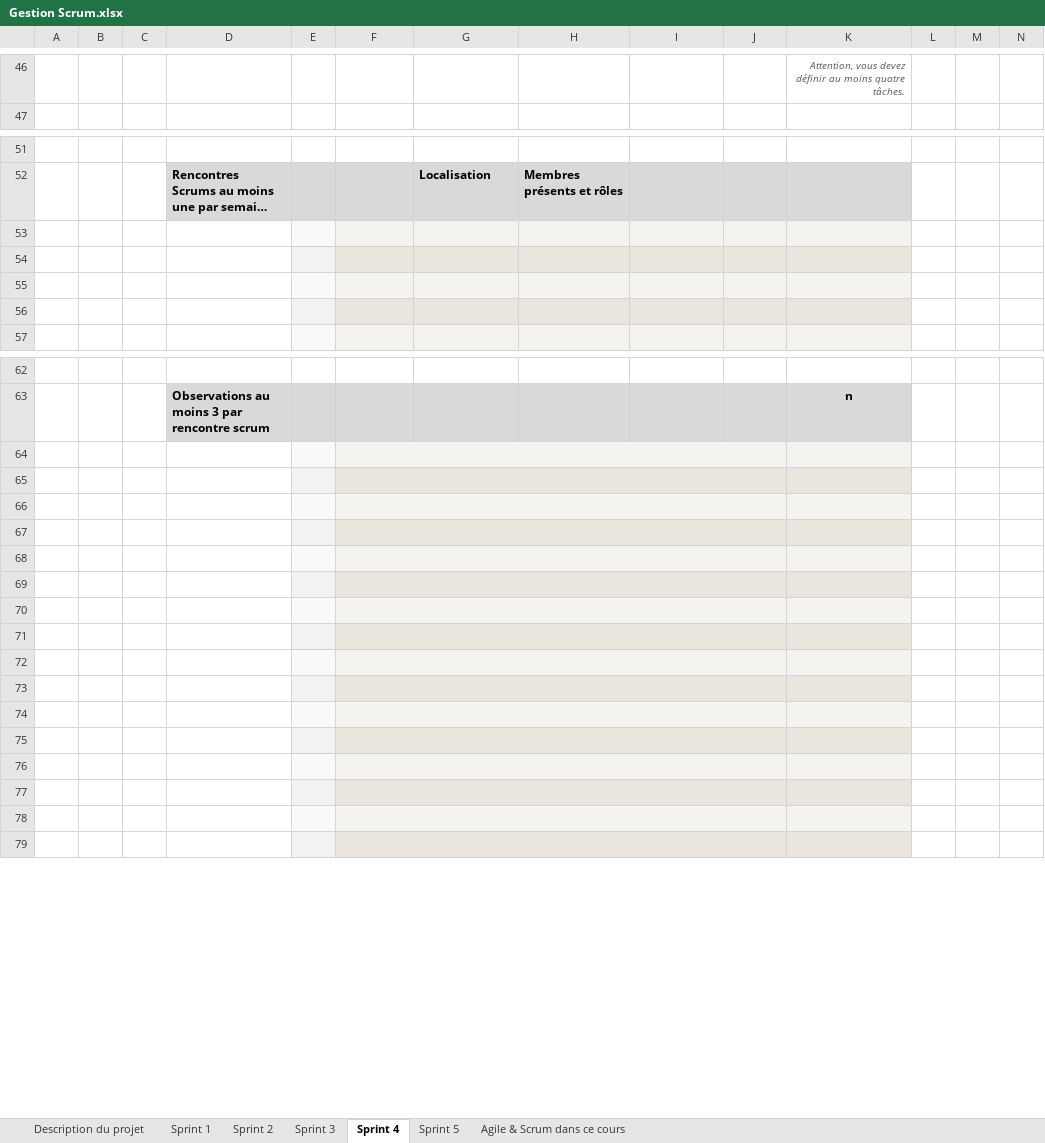
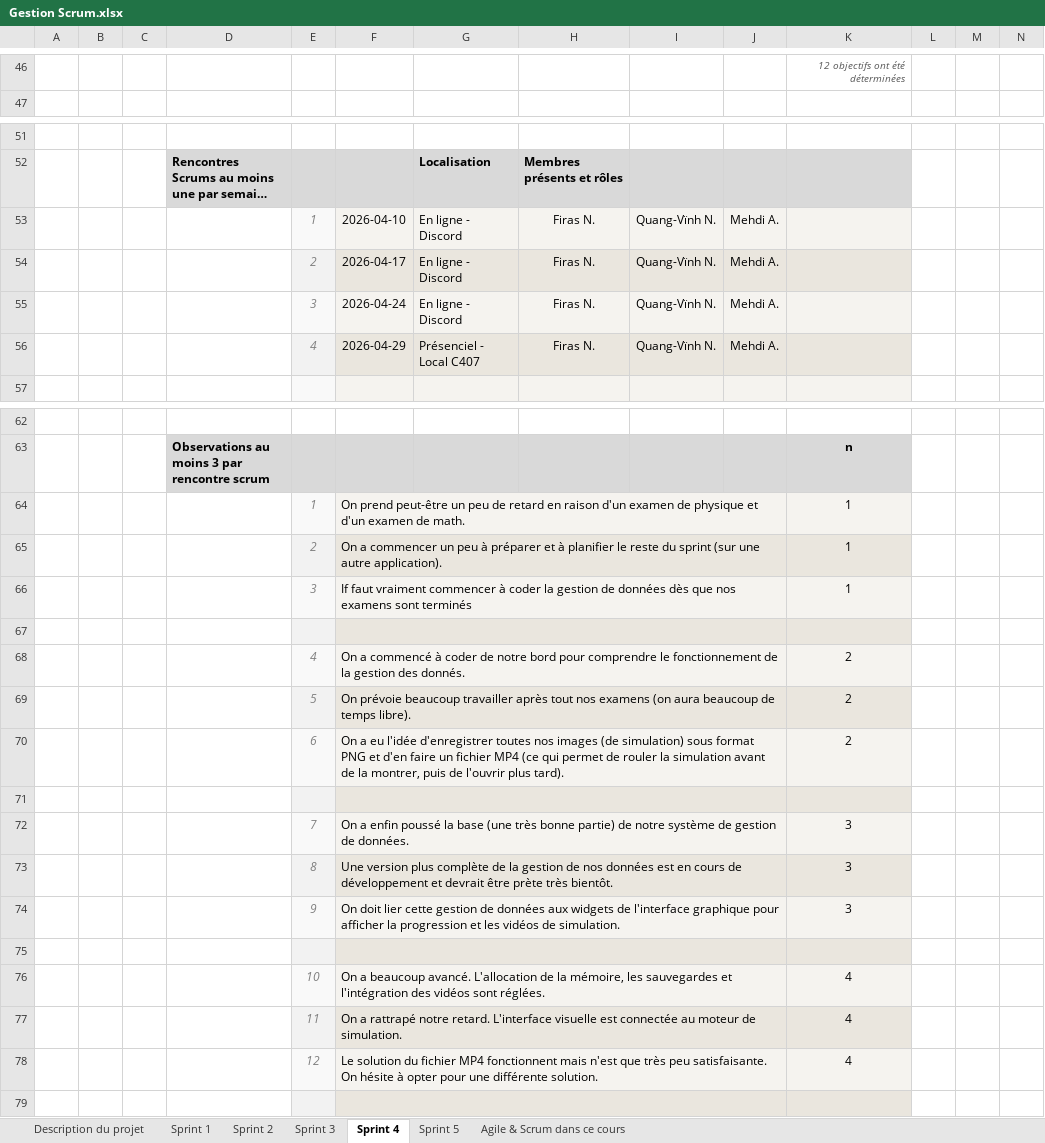
Before and after one commit to Firas-Ngazou/AeroFlow, an Excel workbook: docs/extrants/gestion/scrums/Gestion Scrum.xlsx, sheet Sprint 4, drawn as a sheet; only a part is shown, gaps mark what is left out; long unchanged cells end in …; values as stored, in another font and other column widths than the file's, no borders; charts and pictures and conditional formats not drawn; removed rows and columns are numbered as before the commit, all else as after; the diff covers the shown part only; the diff names each change by its address in the sheet, - before the commit and + after, or states it on an @@ line.

```diff
--- a/docs/extrants/gestion/scrums/Gestion Scrum.xlsx (sheet Sprint 4)
+++ b/docs/extrants/gestion/scrums/Gestion Scrum.xlsx (sheet Sprint 4)
-K46: Attention, vous devez définir au moins quatre tâches.
+K46: 12 objectifs ont été déterminées
-row 53: (empty)
+row 53:  |  |  |  | 1 | 2026-04-10 | En ligne - Discord | Firas N. | Quang-Vïnh N. | Mehdi A.
-row 54: (empty)
+row 54:  |  |  |  | 2 | 2026-04-17 | En ligne - Discord | Firas N. | Quang-Vïnh N. | Mehdi A.
-row 55: (empty)
+row 55:  |  |  |  | 3 | 2026-04-24 | En ligne - Discord | Firas N. | Quang-Vïnh N. | Mehdi A.
-row 56: (empty)
+row 56:  |  |  |  | 4 | 2026-04-29 | Présenciel - Local C407 | Firas N. | Quang-Vïnh N. | Mehdi A.
+row 64:  |  |  |  | 1 | On prend peut-être un peu de retard en raison d'un examen de physique et d'un examen de math. |  |  |  |  | 1
+row 65:  |  |  |  | 2 | On a commencer un peu à préparer et à planifier le reste du sprint (sur une autre application). |  |  |  |  | 1
+row 66:  |  |  |  | 3 | If faut vraiment commencer à coder la gestion de données dès que nos examens sont terminés |  |  |  |  | 1
+row 68:  |  |  |  | 4 | On a commencé à coder de notre bord pour comprendre le fonctionnement de la gestion des donnés. |  |  |  |  | 2
+row 69:  |  |  |  | 5 | On prévoie beaucoup travailler après tout nos examens (on aura beaucoup de temps libre). |  |  |  |  | 2
+row 70:  |  |  |  | 6 | On a eu l'idée d'enregistrer toutes nos images (de simulation) sous format PNG et d'en faire un fichier MP4 (ce qui permet de rouler la simulation avant de la montrer, puis de l'ouvrir plus tard). |  |  |  |  | 2
+row 72:  |  |  |  | 7 | On a enfin poussé la base (une très bonne partie) de notre système de gestion de données. |  |  |  |  | 3
+row 73:  |  |  |  | 8 | Une version plus complète de la gestion de nos données est en cours de développement et devrait être prète très bientôt. |  |  |  |  | 3
+row 74:  |  |  |  | 9 | On doit lier cette gestion de données aux widgets de l'interface graphique pour afficher la progression et les vidéos de simulation. |  |  |  |  | 3
-row 76: (empty)
+row 76:  |  |  |  | 10 | On a beaucoup avancé. L'allocation de la mémoire, les sauvegardes et l'intégration des vidéos sont réglées. |  |  |  |  | 4
-row 77: (empty)
+row 77:  |  |  |  | 11 | On a rattrapé notre retard. L'interface visuelle est connectée au moteur de simulation. |  |  |  |  | 4
-row 78: (empty)
+row 78:  |  |  |  | 12 | Le solution du fichier MP4 fonctionnent mais n'est que très peu satisfaisante. On hésite à opter pour une différente solution. |  |  |  |  | 4
-row 70: (empty)
-row 71: (empty)
-row 72: (empty)
-row 73: (empty)
-row 74: (empty)
-row 75: (empty)
-row 76: (empty)
-row 77: (empty)
-row 78: (empty)
```
Also changed, not shown: 50 added rows, 50 removed rows, 3 moved rows, 4 edited cells and merged cells elsewhere in this sheet, formulas that keep their value, hidden cells.
